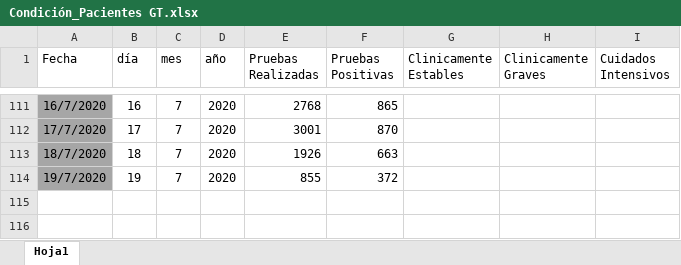
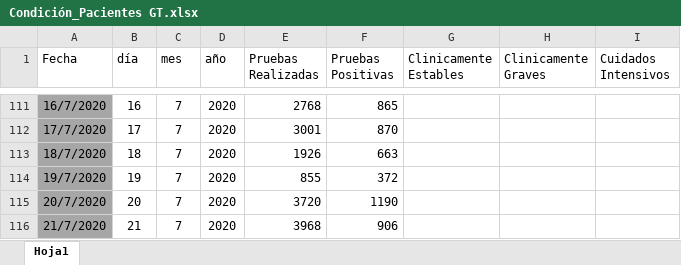
Before and after one commit to Sud-Austral/Datos_Guatemala, an Excel workbook: datacovidgt/Condición_Pacientes GT.xlsx, sheet Hoja1, drawn as a sheet; only a part is shown, gaps mark what is left out; values as stored, in another font and other column widths than the file's, no borders; table styles not drawn; the diff names each change by its address in the sheet, - before the commit and + after, or states it on an @@ line.

```diff
--- a/datacovidgt/Condición_Pacientes GT.xlsx (sheet Hoja1)
+++ b/datacovidgt/Condición_Pacientes GT.xlsx (sheet Hoja1)
+row 115: 20/7/2020 | 20 | 7 | 2020 | 3720 | 1190
+row 116: 21/7/2020 | 21 | 7 | 2020 | 3968 | 906
```
Also changed, not shown: 3 other files.
